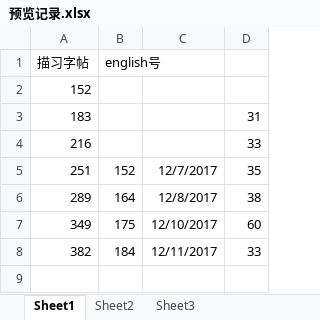
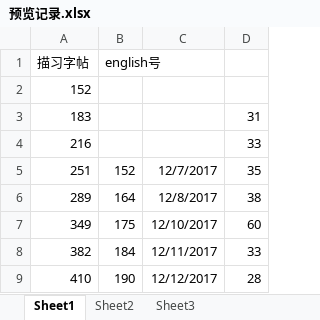
Before and after one commit to haowenbiao/AndroidProject, an Excel workbook: englishhao/预览记录.xlsx, sheet Sheet1, drawn as a sheet; values as stored, in another font and other column widths than the file's, no borders; the diff names each change by its address in the sheet, - before the commit and + after, or states it on an @@ line.

```diff
--- a/englishhao/预览记录.xlsx (sheet Sheet1)
+++ b/englishhao/预览记录.xlsx (sheet Sheet1)
+row 9: 410 | 190 | 12/12/2017 | 28
```
Also changed, not shown: 3 other files.
